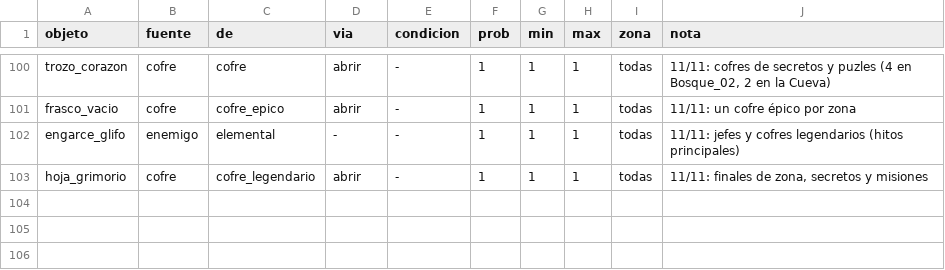
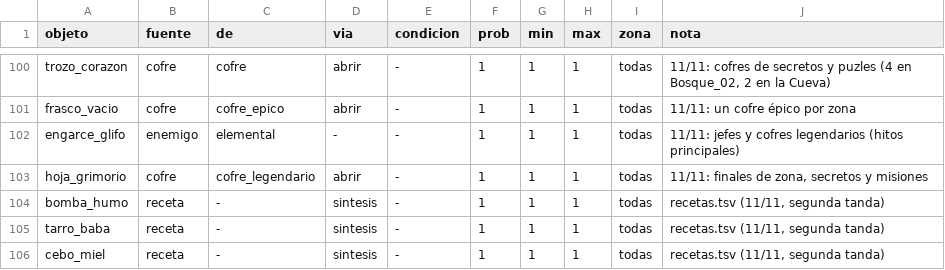
Before and after one commit to lodrok123/magic-symbols, a TSV file: nucleo/datos/fuentes.tsv, drawn as a sheet; only a part is shown, gaps mark what is left out; the diff names each change by its address in the sheet, - before the commit and + after, or states it on an @@ line.

```diff
--- a/nucleo/datos/fuentes.tsv
+++ b/nucleo/datos/fuentes.tsv
+row 104: bomba_humo | receta | - | sintesis | - | 1 | 1 | 1 | todas | recetas.tsv (11/11, segunda tanda)
+row 105: tarro_baba | receta | - | sintesis | - | 1 | 1 | 1 | todas | recetas.tsv (11/11, segunda tanda)
+row 106: cebo_miel | receta | - | sintesis | - | 1 | 1 | 1 | todas | recetas.tsv (11/11, segunda tanda)
```
Also changed, not shown: nucleo/datos/objetos.tsv, nucleo/datos/recetas.tsv, 17 other files.
